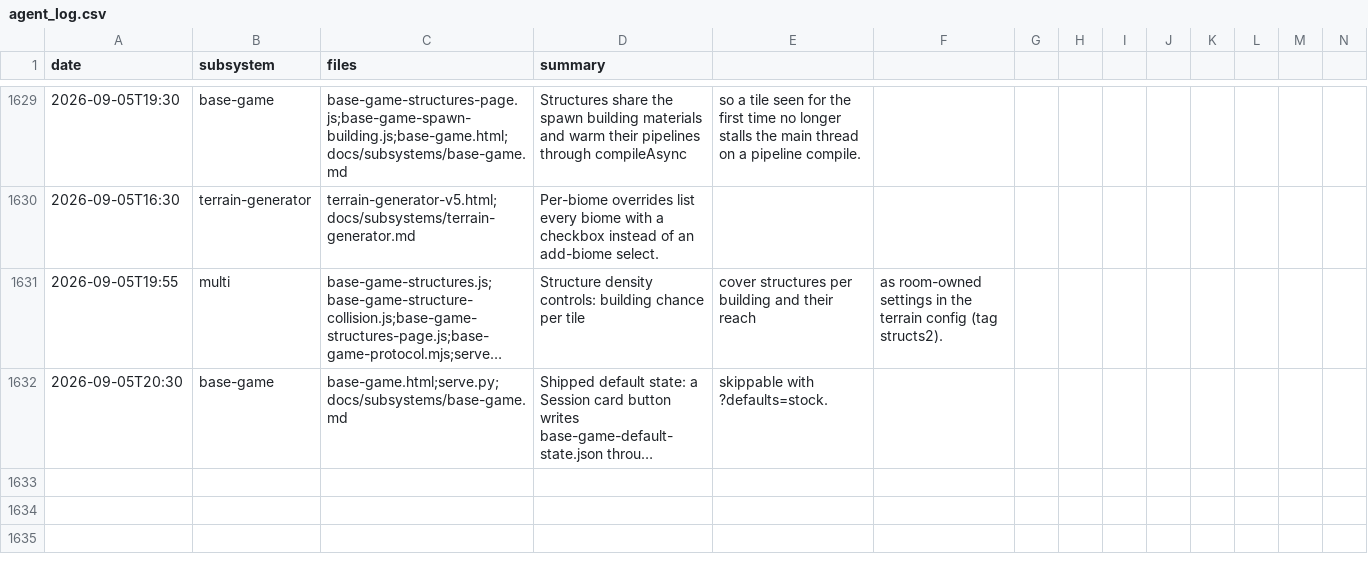
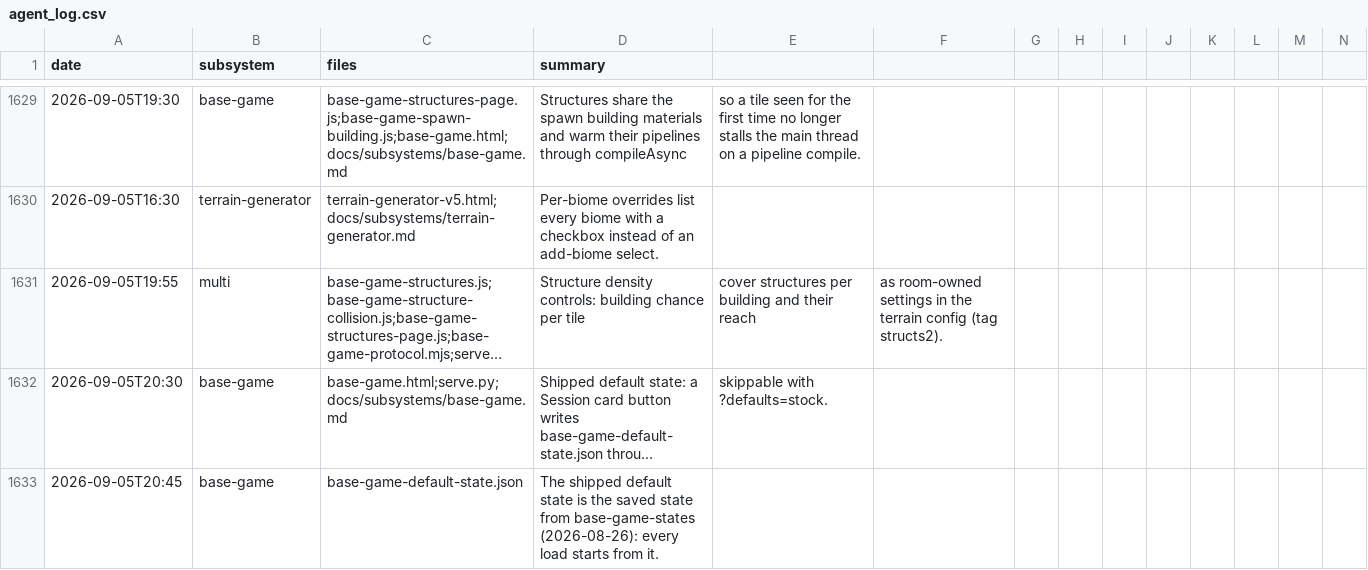
Before and after one commit to msankofa/workshop-webgpu, a CSV file: agent_log.csv, drawn as a sheet; only a part is shown, gaps mark what is left out; long unchanged cells end in …; rows hold the shown columns only; the diff names each change by its address in the sheet, - before the commit and + after, or states it on an @@ line.

```diff
--- a/agent_log.csv
+++ b/agent_log.csv
+row 1633: 2026-09-05T20:45 | base-game | base-game-default-state.json | The shipped default state is the saved state from base-game-states (2026-08-26): every load starts from it.
```
Also changed, not shown: 1 other file.
